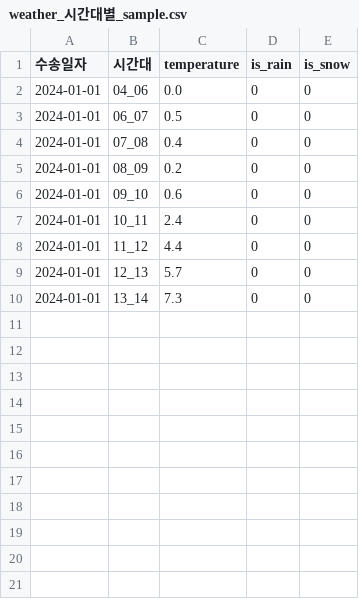
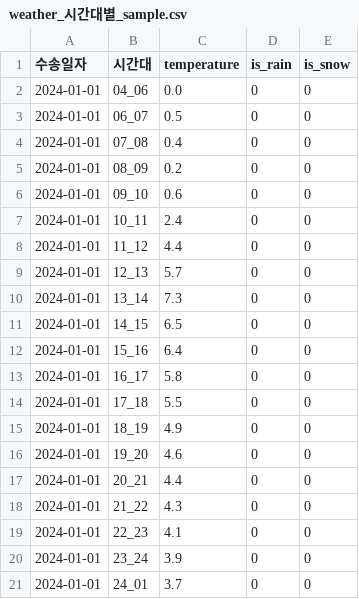
Before and after one commit to incarnation44/metro-insight, a CSV file: data/processed/weather_시간대별_sample.csv, drawn as a sheet; the diff names each change by its address in the sheet, - before the commit and + after, or states it on an @@ line.

```diff
--- a/data/processed/weather_시간대별_sample.csv
+++ b/data/processed/weather_시간대별_sample.csv
+row 11: 2024-01-01 | 14_15 | 6.5 | 0 | 0
+row 12: 2024-01-01 | 15_16 | 6.4 | 0 | 0
+row 13: 2024-01-01 | 16_17 | 5.8 | 0 | 0
+row 14: 2024-01-01 | 17_18 | 5.5 | 0 | 0
+row 15: 2024-01-01 | 18_19 | 4.9 | 0 | 0
+row 16: 2024-01-01 | 19_20 | 4.6 | 0 | 0
+row 17: 2024-01-01 | 20_21 | 4.4 | 0 | 0
+row 18: 2024-01-01 | 21_22 | 4.3 | 0 | 0
+row 19: 2024-01-01 | 22_23 | 4.1 | 0 | 0
+row 20: 2024-01-01 | 23_24 | 3.9 | 0 | 0
+row 21: 2024-01-01 | 24_01 | 3.7 | 0 | 0
```
Also changed, not shown: data/processed/test_sample.csv, data/processed/train_sample.csv, 8 other files.
